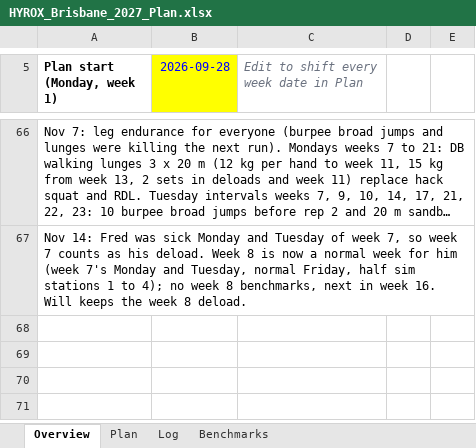
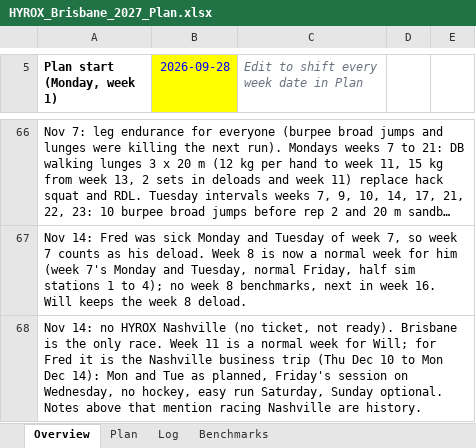
Before and after one commit to dreamystacks/hyrox, an Excel workbook: plan/HYROX_Brisbane_2027_Plan.xlsx, sheet Overview, drawn as a sheet; only a part is shown, gaps mark what is left out; long unchanged cells end in …; values as stored, in another font and other column widths than the file's, no borders; the diff names each change by its address in the sheet, - before the commit and + after, or states it on an @@ line.

```diff
--- a/plan/HYROX_Brisbane_2027_Plan.xlsx (sheet Overview)
+++ b/plan/HYROX_Brisbane_2027_Plan.xlsx (sheet Overview)
+row 68: Nov 14: no HYROX Nashville (no ticket, not ready). Brisbane is the only race. Week 11 is a normal week for Will; for Fred it is the Nashville business trip (Thu Dec 10 to Mon Dec 14): Mon and Tue as planned, Friday's session on Wednesday, no hockey, easy run Saturday, Sunday optional. Notes above that mention racing Nashville are history.
```
Also changed, not shown: sheet Plan, 12 other files.
